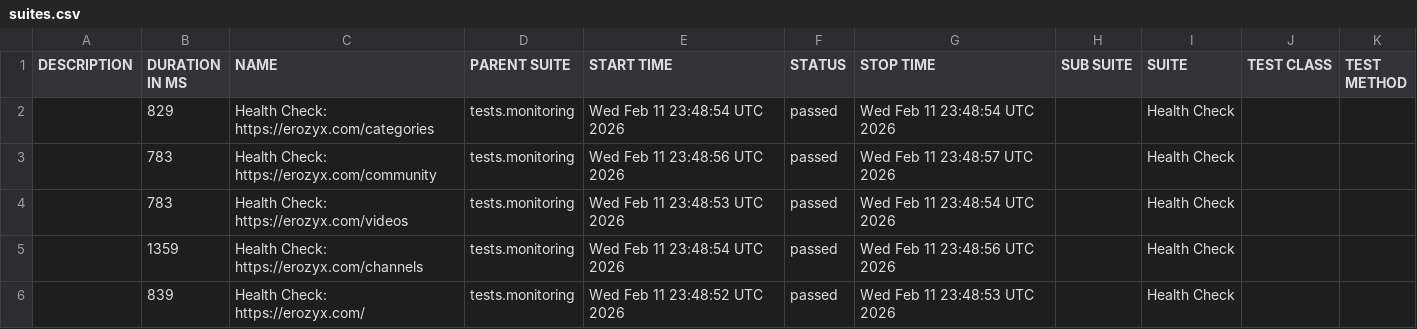
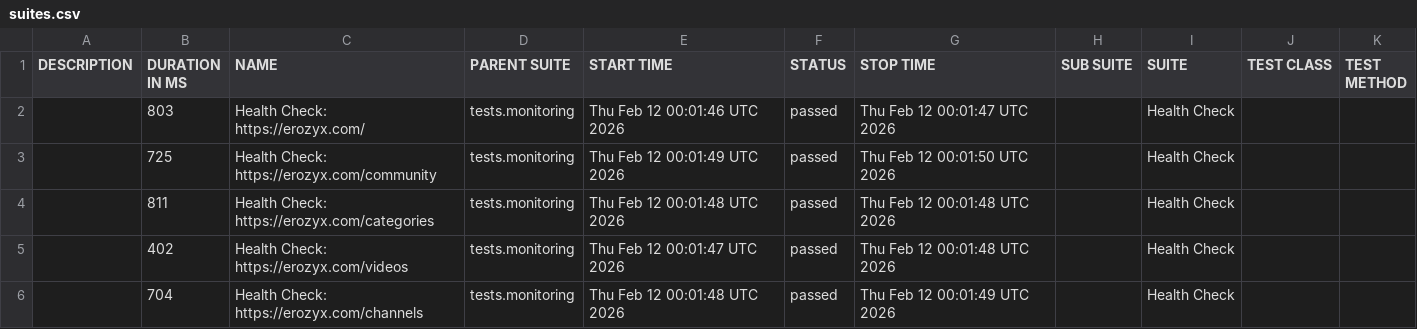
Before and after one commit to mike-novozhenov/AUTOMATION_VTUBE, a CSV file: data/suites.csv, drawn as a sheet.

```diff
--- a/data/suites.csv
+++ b/data/suites.csv
@@ -1,6 +1,6 @@
 "DESCRIPTION","DURATION IN MS","NAME","PARENT SUITE","START TIME","STATUS","STOP TIME","SUB SUITE","SUITE","TEST CLASS","TEST METHOD"
-"","829","Health Check: https://erozyx.com/categories","tests.monitoring","Wed Feb 11 23:48:54 UTC 2026","passed","Wed Feb 11 23:48:54 UTC 2026","","Health Check","",""
-"","783","Health Check: https://erozyx.com/community","tests.monitoring","Wed Feb 11 23:48:56 UTC 2026","passed","Wed Feb 11 23:48:57 UTC 2026","","Health Check","",""
-"","783","Health Check: https://erozyx.com/videos","tests.monitoring","Wed Feb 11 23:48:53 UTC 2026","passed","Wed Feb 11 23:48:54 UTC 2026","","Health Check","",""
-"","1359","Health Check: https://erozyx.com/channels","tests.monitoring","Wed Feb 11 23:48:54 UTC 2026","passed","Wed Feb 11 23:48:56 UTC 2026","","Health Check","",""
-"","839","Health Check: https://erozyx.com/","tests.monitoring","Wed Feb 11 23:48:52 UTC 2026","passed","Wed Feb 11 23:48:53 UTC 2026","","Health Check","",""
+"","803","Health Check: https://erozyx.com/","tests.monitoring","Thu Feb 12 00:01:46 UTC 2026","passed","Thu Feb 12 00:01:47 UTC 2026","","Health Check","",""
+"","725","Health Check: https://erozyx.com/community","tests.monitoring","Thu Feb 12 00:01:49 UTC 2026","passed","Thu Feb 12 00:01:50 UTC 2026","","Health Check","",""
+"","811","Health Check: https://erozyx.com/categories","tests.monitoring","Thu Feb 12 00:01:48 UTC 2026","passed","Thu Feb 12 00:01:48 UTC 2026","","Health Check","",""
+"","402","Health Check: https://erozyx.com/videos","tests.monitoring","Thu Feb 12 00:01:47 UTC 2026","passed","Thu Feb 12 00:01:48 UTC 2026","","Health Check","",""
+"","704","Health Check: https://erozyx.com/channels","tests.monitoring","Thu Feb 12 00:01:48 UTC 2026","passed","Thu Feb 12 00:01:49 UTC 2026","","Health Check","",""
```
Also changed, not shown: 41 other files.
